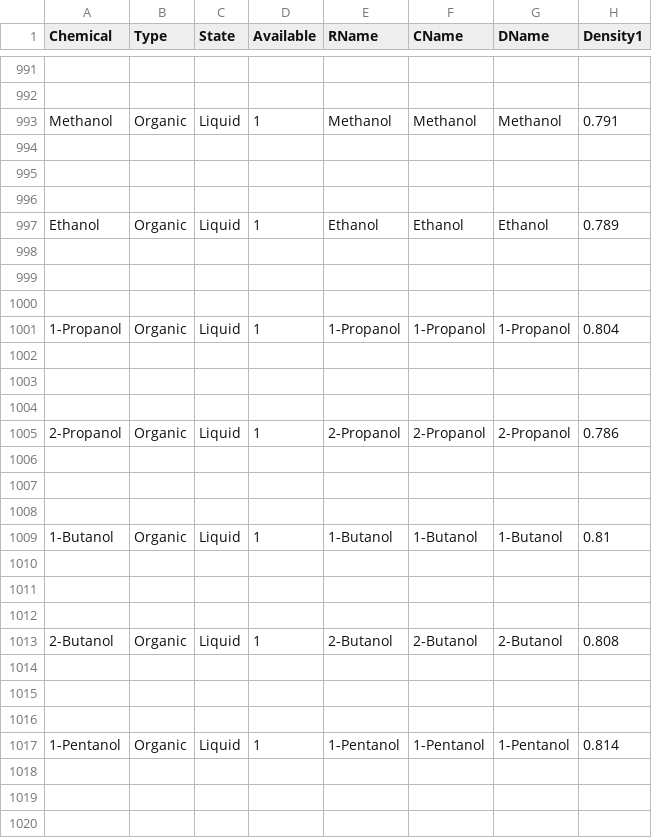
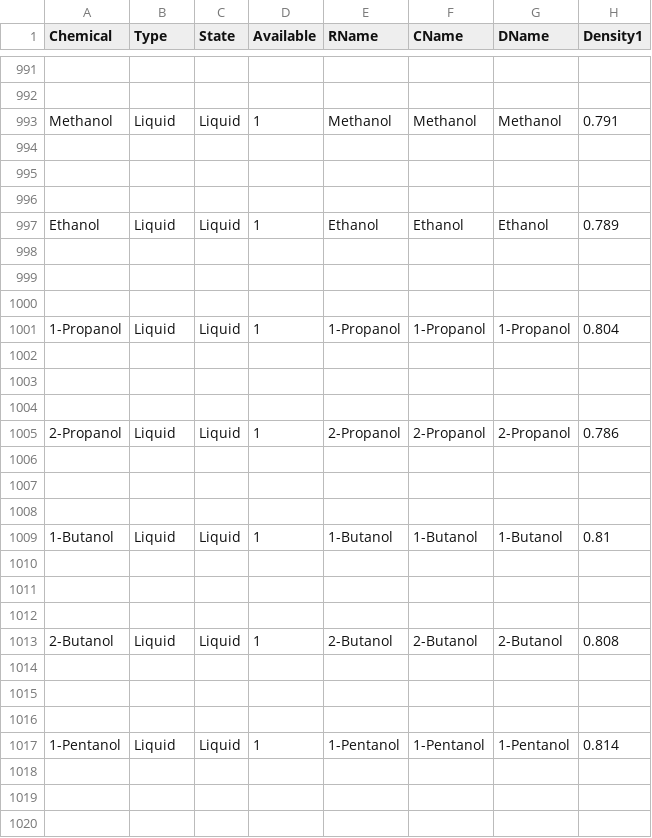
Before and after one commit to papi144/original-apk, a CSV file: Chlab_gases_fixed_local/assets/CSV/cdb.csv, drawn as a sheet; only a part is shown, gaps mark what is left out; the diff covers the shown part only; the diff names each change by its address in the sheet, - before the commit and + after, or states it on an @@ line.

Commit message:
Fix: Changed alcohols to Type=Liquid to show reactions

```diff
--- a/Chlab_gases_fixed_local/assets/CSV/cdb.csv
+++ b/Chlab_gases_fixed_local/assets/CSV/cdb.csv
-B993 (Type): Organic
+B993 (Type): Liquid
-B997 (Type): Organic
+B997 (Type): Liquid
-B1001 (Type): Organic
+B1001 (Type): Liquid
-B1005 (Type): Organic
+B1005 (Type): Liquid
-B1009 (Type): Organic
+B1009 (Type): Liquid
-B1013 (Type): Organic
+B1013 (Type): Liquid
-B1017 (Type): Organic
+B1017 (Type): Liquid
```
Also changed, not shown: 5 edited cells elsewhere in this file, 1 other file.
